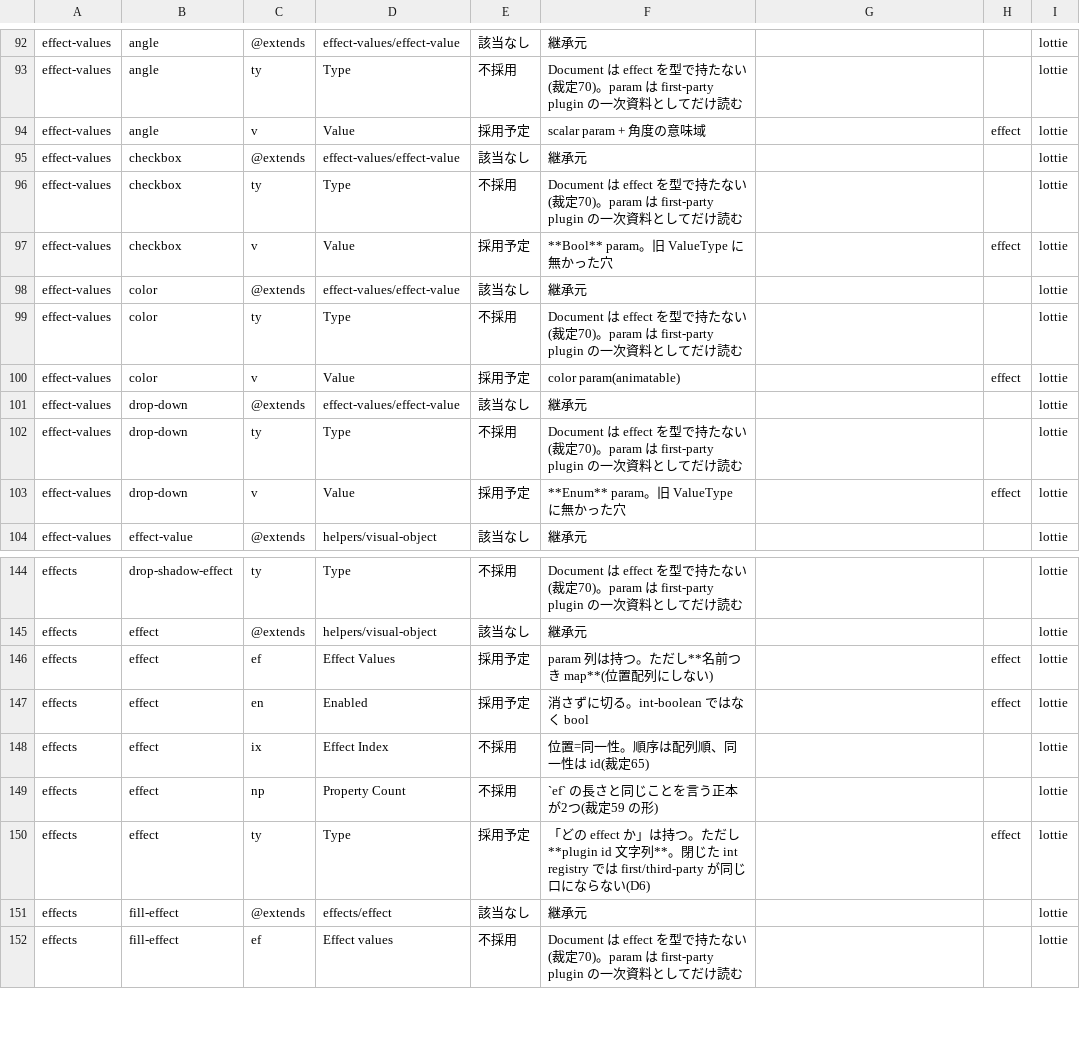
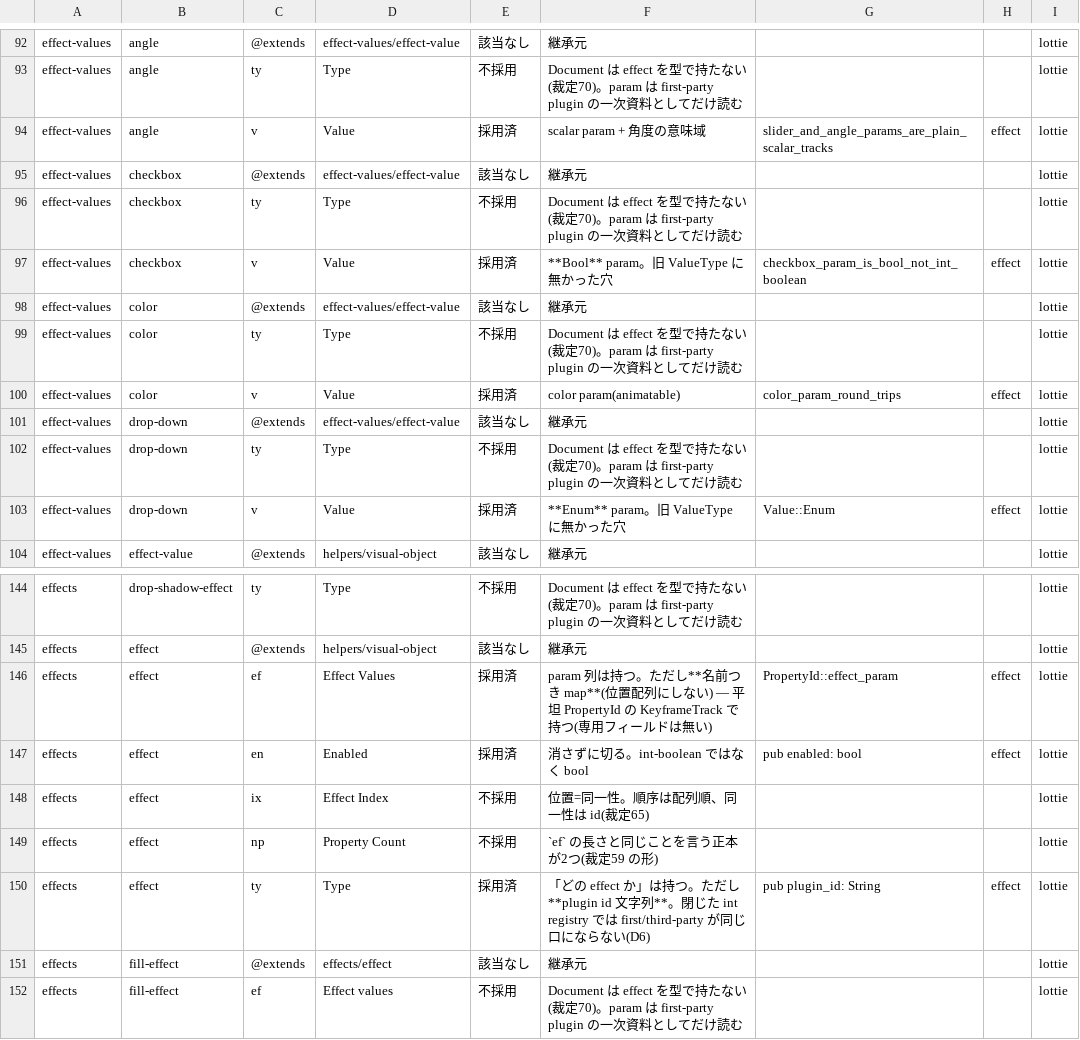
Before and after one commit to oshikaidesu/Motolii, a TSV file: next/reference/lottie-coverage.tsv, drawn as a sheet; only a part is shown, gaps mark what is left out; the diff covers the shown part only.

```diff
--- a/next/reference/lottie-coverage.tsv
+++ b/next/reference/lottie-coverage.tsv
@@ -93,12 +93,12 @@ effect-values	angle	@extends	effect-values/effect-value	該当なし	継承元
 effect-values	angle	ty	Type	不採用	Document は effect を型で持たない(裁定70)。param は first-party plugin の一次資料としてだけ読む			lottie
-effect-values	angle	v	Value	採用予定	scalar param + 角度の意味域		effect	lottie
+effect-values	angle	v	Value	採用済	scalar param + 角度の意味域	slider_and_angle_params_are_plain_scalar_tracks	effect	lottie
 effect-values	checkbox	@extends	effect-values/effect-value	該当なし	継承元			lottie
 effect-values	checkbox	ty	Type	不採用	Document は effect を型で持たない(裁定70)。param は first-party plugin の一次資料としてだけ読む			lottie
-effect-values	checkbox	v	Value	採用予定	**Bool** param。旧 ValueType に無かった穴		effect	lottie
+effect-values	checkbox	v	Value	採用済	**Bool** param。旧 ValueType に無かった穴	checkbox_param_is_bool_not_int_boolean	effect	lottie
 effect-values	color	@extends	effect-values/effect-value	該当なし	継承元			lottie
 effect-values	color	ty	Type	不採用	Document は effect を型で持たない(裁定70)。param は first-party plugin の一次資料としてだけ読む			lottie
-effect-values	color	v	Value	採用予定	color param(animatable)		effect	lottie
+effect-values	color	v	Value	採用済	color param(animatable)	color_param_round_trips	effect	lottie
 effect-values	drop-down	@extends	effect-values/effect-value	該当なし	継承元			lottie
 effect-values	drop-down	ty	Type	不採用	Document は effect を型で持たない(裁定70)。param は first-party plugin の一次資料としてだけ読む			lottie
-effect-values	drop-down	v	Value	採用予定	**Enum** param。旧 ValueType に無かった穴		effect	lottie
+effect-values	drop-down	v	Value	採用済	**Enum** param。旧 ValueType に無かった穴	Value::Enum	effect	lottie
 effect-values	effect-value	@extends	helpers/visual-object	該当なし	継承元			lottie
@@ -145,7 +145,7 @@ effects	drop-shadow-effect	ty	Type	不採用	Document は effect を型で持た
 effects	effect	@extends	helpers/visual-object	該当なし	継承元			lottie
-effects	effect	ef	Effect Values	採用予定	param 列は持つ。ただし**名前つき map**(位置配列にしない)		effect	lottie
-effects	effect	en	Enabled	採用予定	消さずに切る。int-boolean ではなく bool		effect	lottie
+effects	effect	ef	Effect Values	採用済	param 列は持つ。ただし**名前つき map**(位置配列にしない) — 平坦 PropertyId の KeyframeTrack で持つ(専用フィールドは無い)	PropertyId::effect_param	effect	lottie
+effects	effect	en	Enabled	採用済	消さずに切る。int-boolean ではなく bool	pub enabled: bool	effect	lottie
 effects	effect	ix	Effect Index	不採用	位置=同一性。順序は配列順、同一性は id(裁定65)			lottie
 effects	effect	np	Property Count	不採用	`ef` の長さと同じことを言う正本が2つ(裁定59 の形)			lottie
-effects	effect	ty	Type	採用予定	「どの effect か」は持つ。ただし**plugin id 文字列**。閉じた int registry では first/third-party が同じ口にならない(D6)		effect	lottie
+effects	effect	ty	Type	採用済	「どの effect か」は持つ。ただし**plugin id 文字列**。閉じた int registry では first/third-party が同じ口にならない(D6)	pub plugin_id: String	effect	lottie
 effects	fill-effect	@extends	effects/effect	該当なし	継承元			lottie
```
Also changed, not shown: 6 edited cells elsewhere in this file, 7 other files.
